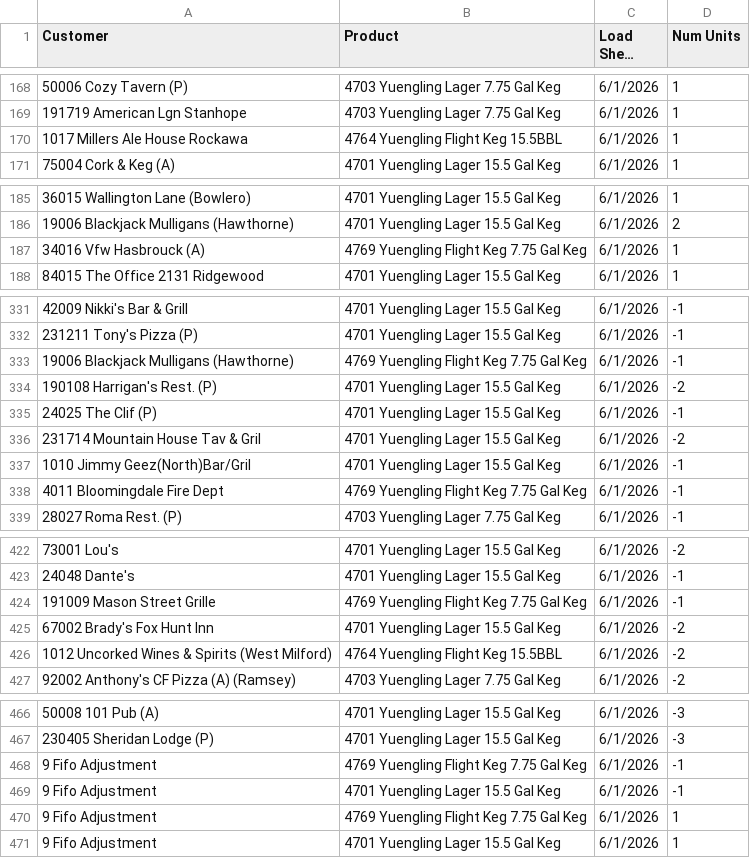
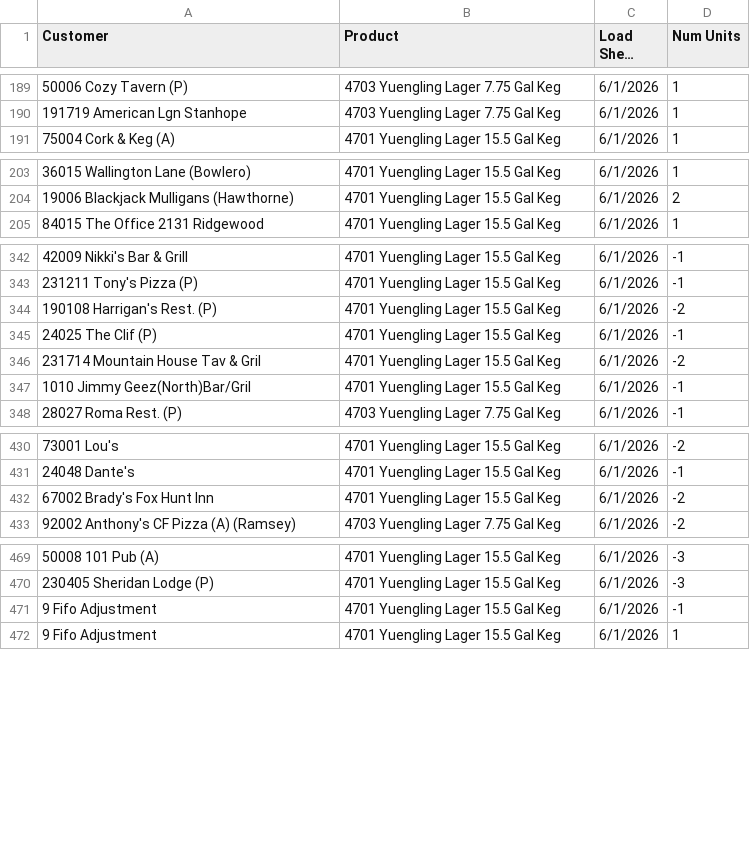
Before and after one commit to gavinsharkey5/Kohler-Dist-Master-Dashboard, a CSV file: yuengling/data.csv, drawn as a sheet; only a part is shown, gaps mark what is left out; long unchanged cells end in …; removed rows and columns are numbered as before the commit, all else as after; the diff covers the shown part only; the diff names each change by its address in the sheet, - before the commit and + after, or states it on an @@ line.

```diff
--- a/yuengling/data.csv
+++ b/yuengling/data.csv
-row 170: 1017 Millers Ale House Rockawa | 4764 Yuengling Flight Keg 15.5BBL | 6/1/2026 | 1
-row 187: 34016 Vfw Hasbrouck (A) | 4769 Yuengling Flight Keg 7.75 Gal Keg | 6/1/2026 | 1
-row 333: 19006 Blackjack Mulligans (Hawthorne) | 4769 Yuengling Flight Keg 7.75 Gal Keg | 6/1/2026 | -1
-row 338: 4011 Bloomingdale Fire Dept | 4769 Yuengling Flight Keg 7.75 Gal Keg | 6/1/2026 | -1
-row 424: 191009 Mason Street Grille | 4769 Yuengling Flight Keg 7.75 Gal Keg | 6/1/2026 | -1
-row 426: 1012 Uncorked Wines & Spirits (West Milford) | 4764 Yuengling Flight Keg 15.5BBL | 6/1/2026 | -2
-row 468: 9 Fifo Adjustment | 4769 Yuengling Flight Keg 7.75 Gal Keg | 6/1/2026 | -1
-row 470: 9 Fifo Adjustment | 4769 Yuengling Flight Keg 7.75 Gal Keg | 6/1/2026 | 1
```
Also changed, not shown: 23 added rows, 15 removed rows and 6 edited cells elsewhere in this file.
